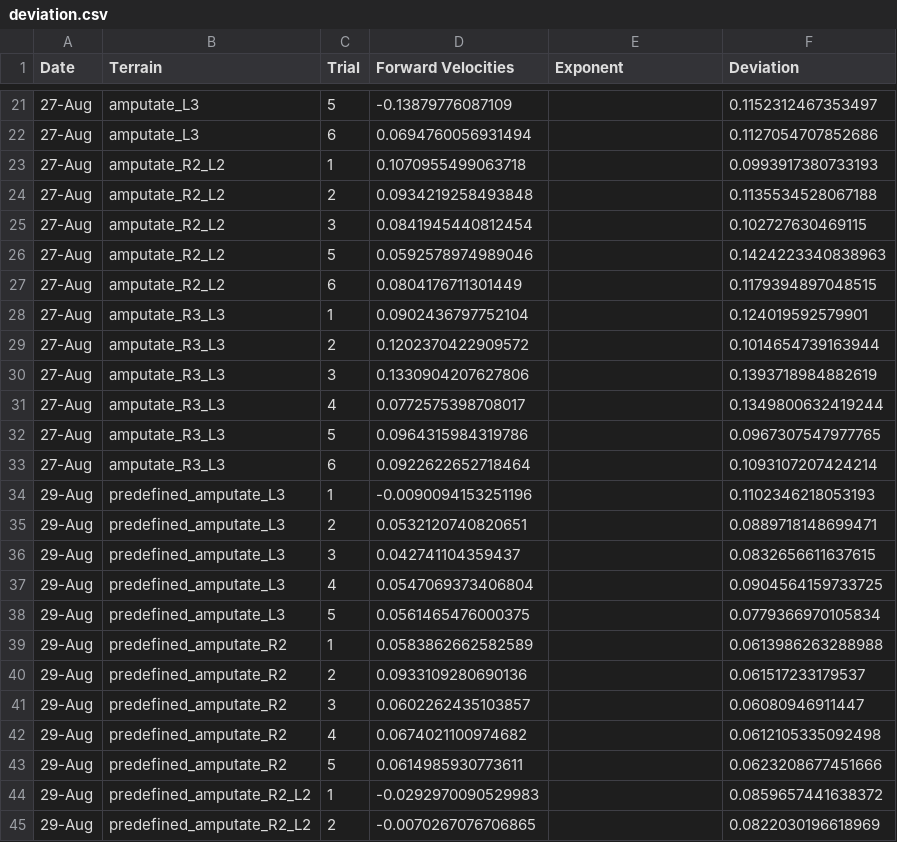
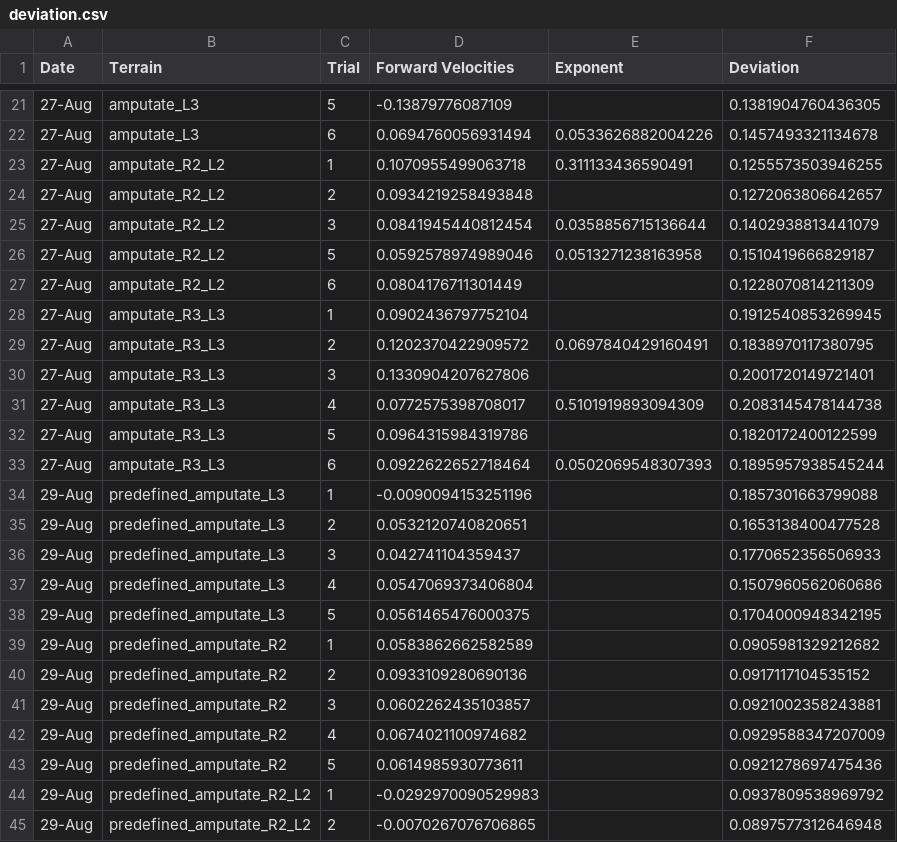
Before and after one commit to Zedonkay/ishayu_metrics, a CSV file: deviations/sheets/deviation.csv, drawn as a sheet; only a part is shown, gaps mark what is left out; the diff covers the shown part only.

```diff
--- a/deviations/sheets/deviation.csv
+++ b/deviations/sheets/deviation.csv
@@ -21,25 +21,25 @@ Date,Terrain,Trial,Forward Velocities,Exponent,Deviation
-27-Aug,amputate_L3,5,-0.13879776087109,,0.1152312467353497
-27-Aug,amputate_L3,6,0.0694760056931494,,0.1127054707852686
-27-Aug,amputate_R2_L2,1,0.1070955499063718,,0.0993917380733193
-27-Aug,amputate_R2_L2,2,0.0934219258493848,,0.1135534528067188
-27-Aug,amputate_R2_L2,3,0.0841945440812454,,0.102727630469115
-27-Aug,amputate_R2_L2,5,0.0592578974989046,,0.1424223340838963
-27-Aug,amputate_R2_L2,6,0.0804176711301449,,0.1179394897048515
-27-Aug,amputate_R3_L3,1,0.0902436797752104,,0.124019592579901
-27-Aug,amputate_R3_L3,2,0.1202370422909572,,0.1014654739163944
-27-Aug,amputate_R3_L3,3,0.1330904207627806,,0.1393718984882619
-27-Aug,amputate_R3_L3,4,0.0772575398708017,,0.1349800632419244
-27-Aug,amputate_R3_L3,5,0.0964315984319786,,0.0967307547977765
-27-Aug,amputate_R3_L3,6,0.0922622652718464,,0.1093107207424214
-29-Aug,predefined_amputate_L3,1,-0.0090094153251196,,0.1102346218053193
-29-Aug,predefined_amputate_L3,2,0.0532120740820651,,0.0889718148699471
-29-Aug,predefined_amputate_L3,3,0.042741104359437,,0.0832656611637615
-29-Aug,predefined_amputate_L3,4,0.0547069373406804,,0.0904564159733725
-29-Aug,predefined_amputate_L3,5,0.0561465476000375,,0.0779366970105834
-29-Aug,predefined_amputate_R2,1,0.0583862662582589,,0.0613986263288988
-29-Aug,predefined_amputate_R2,2,0.0933109280690136,,0.061517233179537
-29-Aug,predefined_amputate_R2,3,0.0602262435103857,,0.06080946911447
-29-Aug,predefined_amputate_R2,4,0.0674021100974682,,0.0612105335092498
-29-Aug,predefined_amputate_R2,5,0.0614985930773611,,0.0623208677451666
-29-Aug,predefined_amputate_R2_L2,1,-0.0292970090529983,,0.0859657441638372
-29-Aug,predefined_amputate_R2_L2,2,-0.0070267076706865,,0.0822030196618969
+27-Aug,amputate_L3,5,-0.13879776087109,,0.1381904760436305
+27-Aug,amputate_L3,6,0.0694760056931494,0.0533626882004226,0.1457493321134678
+27-Aug,amputate_R2_L2,1,0.1070955499063718,0.311133436590491,0.1255573503946255
+27-Aug,amputate_R2_L2,2,0.0934219258493848,,0.1272063806642657
+27-Aug,amputate_R2_L2,3,0.0841945440812454,0.0358856715136644,0.1402938813441079
+27-Aug,amputate_R2_L2,5,0.0592578974989046,0.0513271238163958,0.1510419666829187
+27-Aug,amputate_R2_L2,6,0.0804176711301449,,0.1228070814211309
+27-Aug,amputate_R3_L3,1,0.0902436797752104,,0.1912540853269945
+27-Aug,amputate_R3_L3,2,0.1202370422909572,0.0697840429160491,0.1838970117380795
+27-Aug,amputate_R3_L3,3,0.1330904207627806,,0.2001720149721401
+27-Aug,amputate_R3_L3,4,0.0772575398708017,0.5101919893094309,0.2083145478144738
+27-Aug,amputate_R3_L3,5,0.0964315984319786,,0.1820172400122599
+27-Aug,amputate_R3_L3,6,0.0922622652718464,0.0502069548307393,0.1895957938545244
+29-Aug,predefined_amputate_L3,1,-0.0090094153251196,,0.1857301663799088
+29-Aug,predefined_amputate_L3,2,0.0532120740820651,,0.1653138400477528
+29-Aug,predefined_amputate_L3,3,0.042741104359437,,0.1770652356506933
+29-Aug,predefined_amputate_L3,4,0.0547069373406804,,0.1507960562060686
+29-Aug,predefined_amputate_L3,5,0.0561465476000375,,0.1704000948342195
+29-Aug,predefined_amputate_R2,1,0.0583862662582589,,0.0905981329212682
+29-Aug,predefined_amputate_R2,2,0.0933109280690136,,0.0917117104535152
+29-Aug,predefined_amputate_R2,3,0.0602262435103857,,0.0921002358243881
+29-Aug,predefined_amputate_R2,4,0.0674021100974682,,0.0929588347207009
+29-Aug,predefined_amputate_R2,5,0.0614985930773611,,0.0921278697475436
+29-Aug,predefined_amputate_R2_L2,1,-0.0292970090529983,,0.0937809538969792
+29-Aug,predefined_amputate_R2_L2,2,-0.0070267076706865,,0.0897577312646948
```
Also changed, not shown: 54 edited cells elsewhere in this file, 6 other files.
